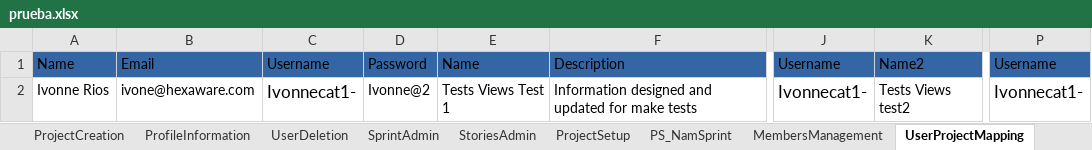
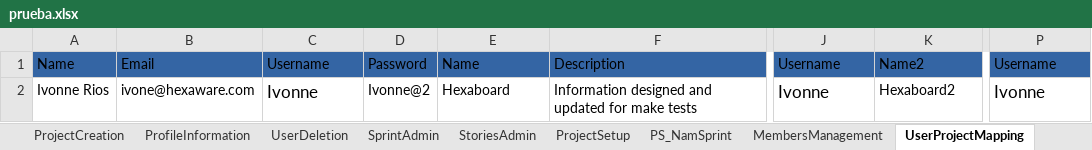
Before and after one commit to Huedfire/AutomationTestSprint1, an Excel workbook: hexaboards/prueba.xlsx, sheet UserProjectMapping, drawn as a sheet; only a part is shown, gaps mark what is left out; values as stored, in another font and other column widths than the file's, no borders; the diff names each change by its address in the sheet, - before the commit and + after, or states it on an @@ line.

```diff
--- a/hexaboards/prueba.xlsx (sheet UserProjectMapping)
+++ b/hexaboards/prueba.xlsx (sheet UserProjectMapping)
-C2: Ivonnecat1-
+C2: Ivonne
-E2: Tests Views Test 1
+E2: Hexaboard
-J2: Ivonnecat1-
+J2: Ivonne
-K2: Tests Views test2
+K2: Hexaboard2
-P2: Ivonnecat1-
+P2: Ivonne
```
Also changed, not shown: sheet SprintAdmin, sheet PS_NamSprint, sheet EP_Name, sheet MembersManagement, sheet StoriesAdmin, sheet ProjectSetup, 6 more sheets, 47 other files.
